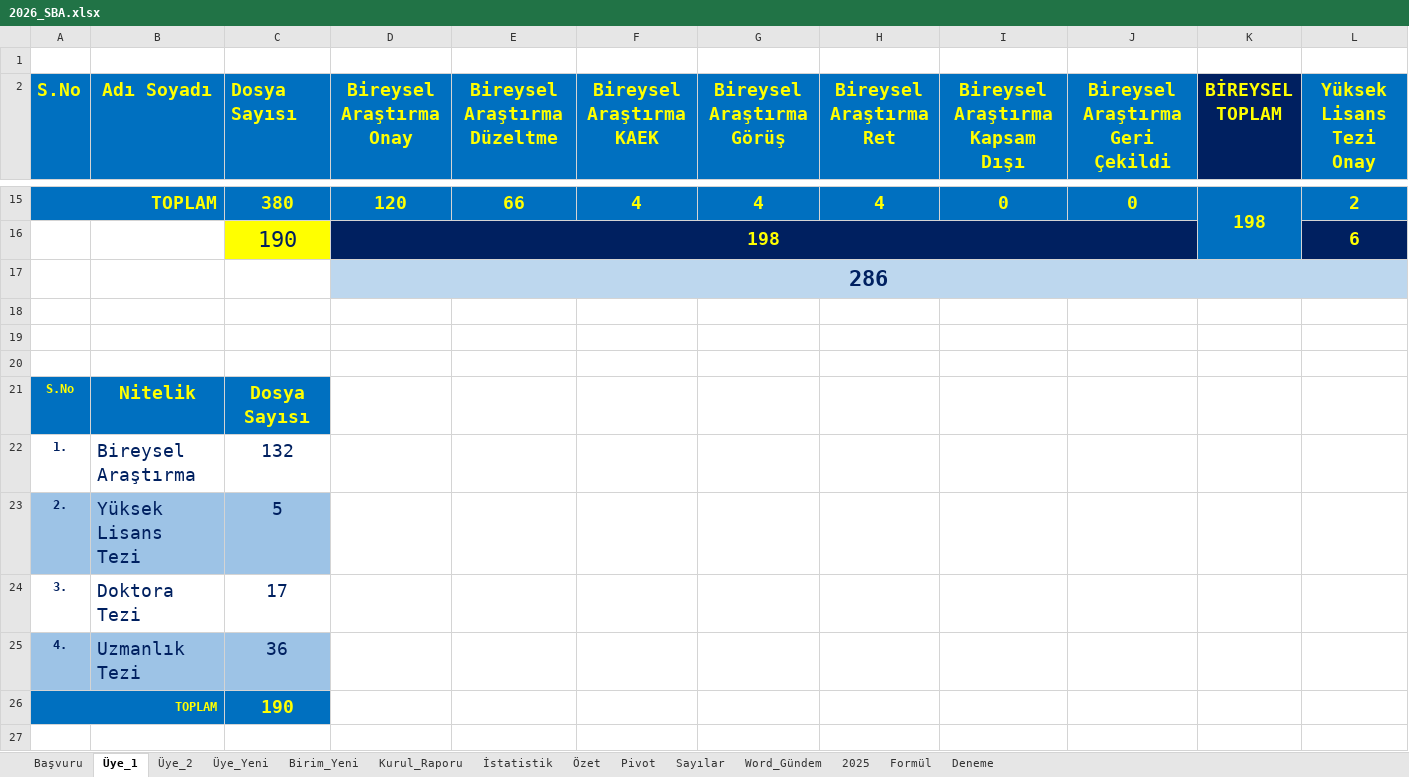
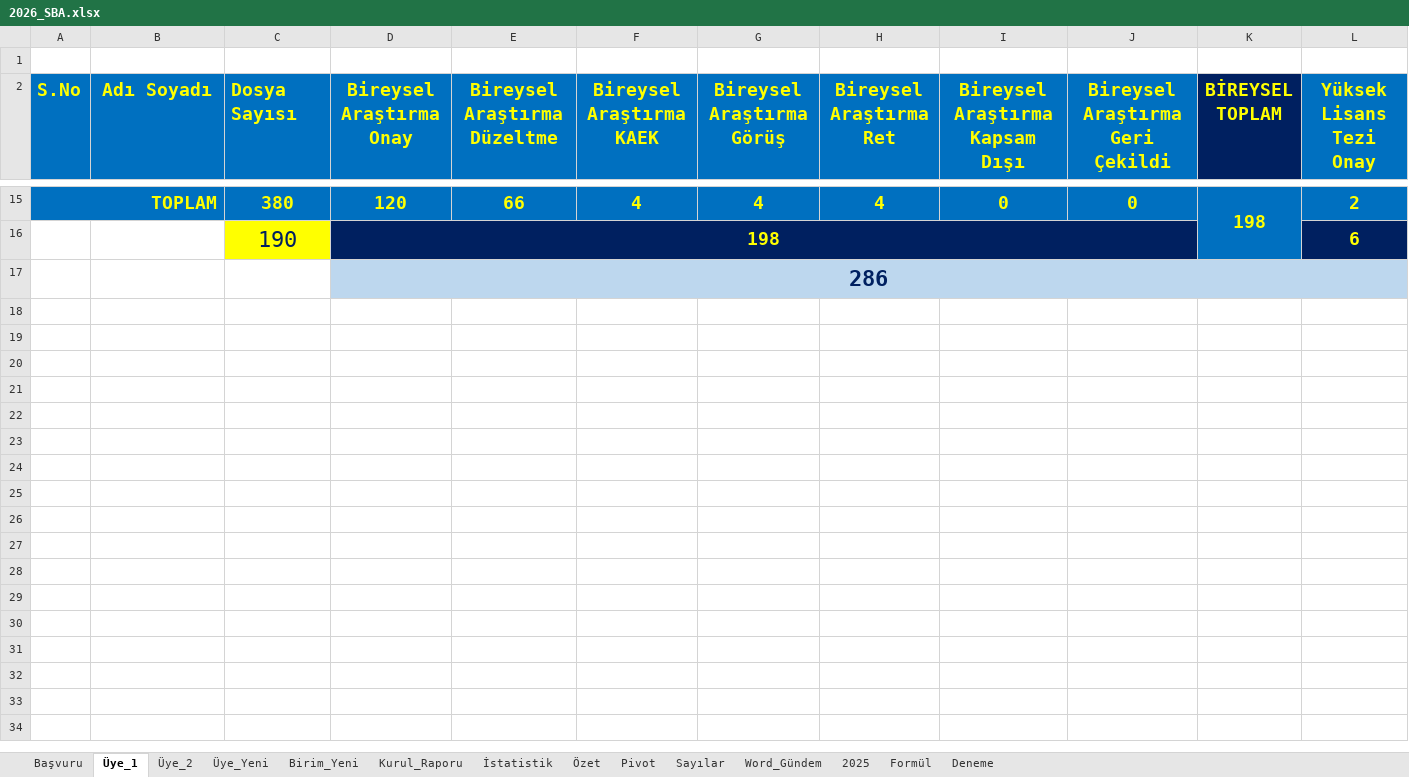
Before and after one commit to MahsuniTurkatar/sba-analiz, an Excel workbook: 2026_SBA.xlsx, sheet Üye_1, drawn as a sheet; only a part is shown, gaps mark what is left out; values as stored, in another font and other column widths than the file's, no borders; conditional formats not drawn; rows hold the shown columns only; the diff covers the shown part only; the diff names each change by its address in the sheet, - before the commit and + after, or states it on an @@ line.

Commit message:
Add files via upload

```diff
--- a/2026_SBA.xlsx (sheet Üye_1)
+++ b/2026_SBA.xlsx (sheet Üye_1)
-row 18: (empty)
-row 19: (empty)
-row 20: (empty)
-row 21: S.No | Nitelik | Dosya Sayısı
-row 22: 1. | Bireysel Araştırma | 132
-row 23: 2. | Yüksek Lisans Tezi | 5
-row 24: 3. | Doktora Tezi | 17
-row 25: 4. | Uzmanlık Tezi | 36
-row 26: TOPLAM |  | 190
-row 27: (empty)
```
Also changed, not shown: 9 removed rows elsewhere in this sheet, sheet Sayılar, sheet Pivot, formulas that keep their value.
